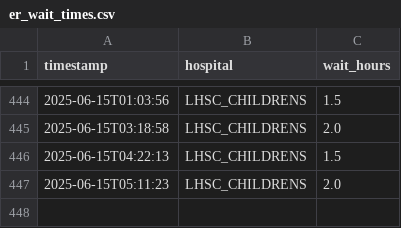
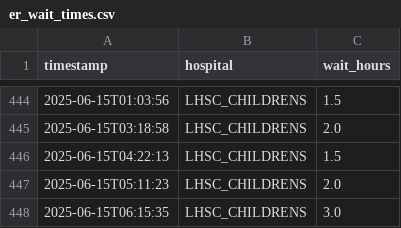
Before and after one commit to Narang-Garima/healthtracker, a CSV file: data/er_wait_times.csv, drawn as a sheet; only a part is shown, gaps mark what is left out.

```diff
--- a/data/er_wait_times.csv
+++ b/data/er_wait_times.csv
@@ -447 +447,2 @@ timestamp,hospital,wait_hours
 2025-06-15T05:11:23,LHSC_CHILDRENS,2.0
+2025-06-15T06:15:35,LHSC_CHILDRENS,3.0
```
